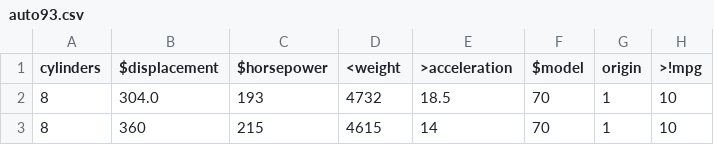
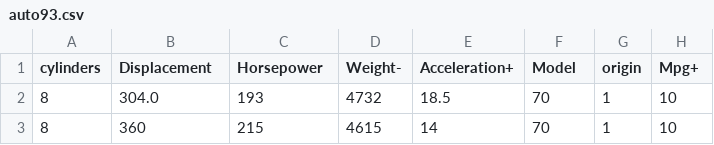
Before and after one commit to timm/misc, a CSV file: data/auto93.csv, drawn as a sheet; only a part is shown.

```diff
--- a/data/auto93.csv
+++ b/data/auto93.csv
@@ -1,2 +1,2 @@
-cylinders, $displacement, $horsepower, <weight, >acceleration,$model, origin, >!mpg
+cylinders, Displacement, Horsepower, Weight-, Acceleration+,Model, origin, Mpg+
 8, 304.0, 193, 4732, 18.5, 70, 1, 10
```
Also changed, not shown: 2 other files.
